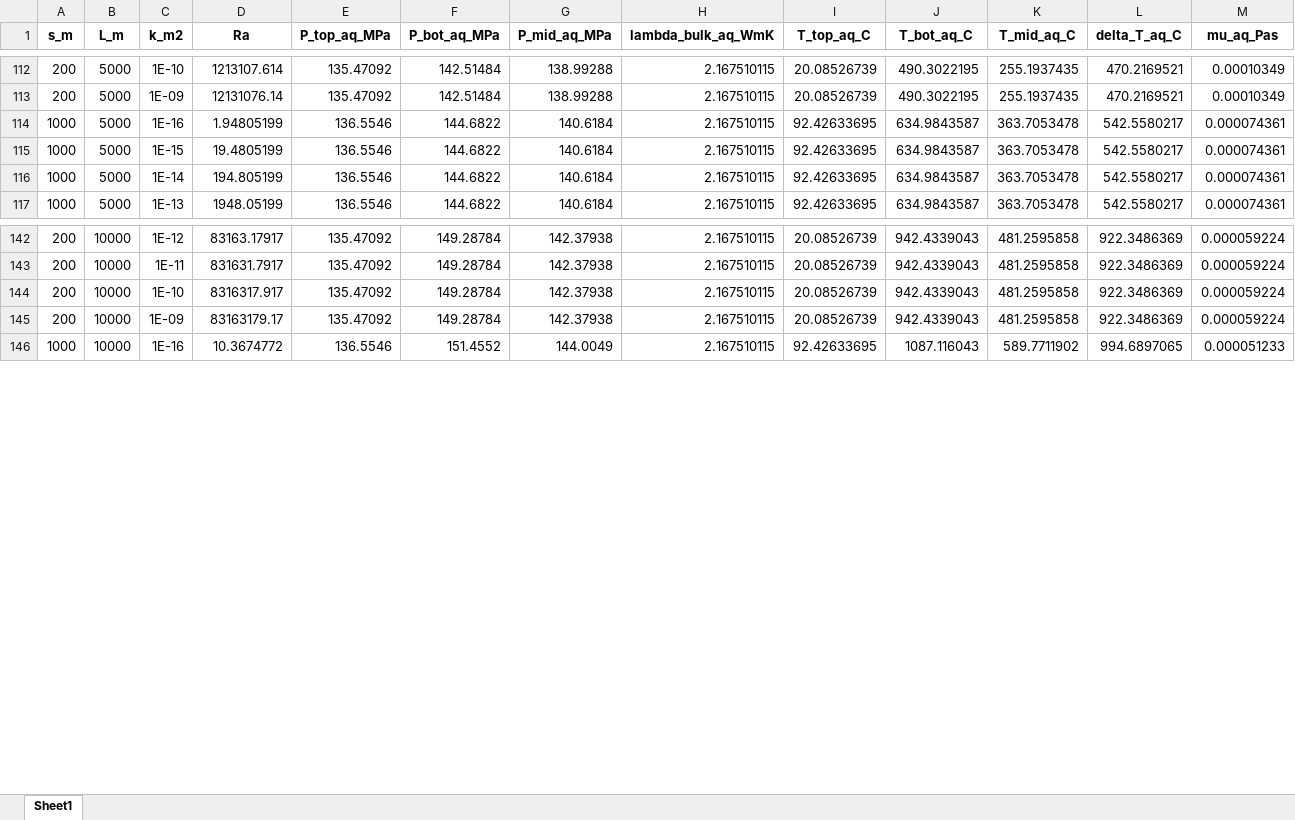
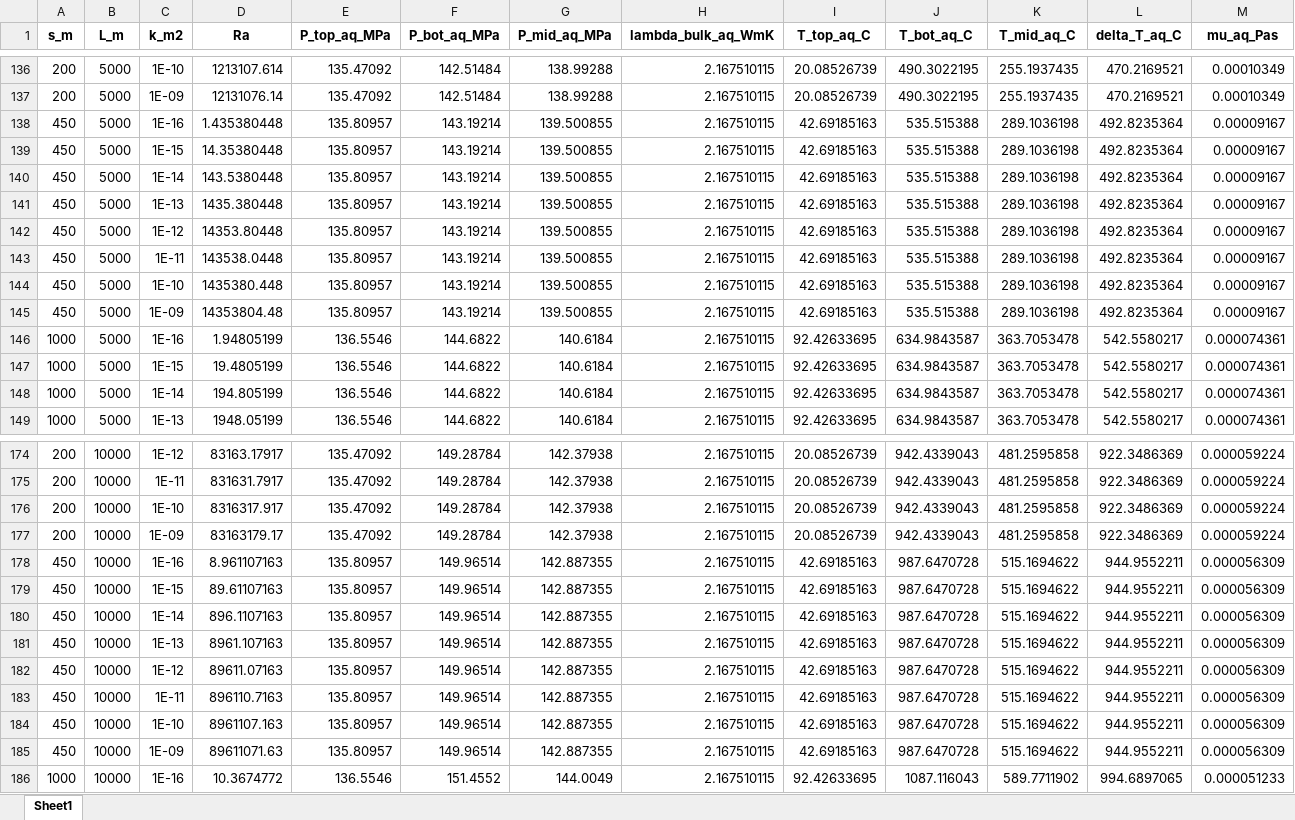
Before and after one commit to kristindickerson/Europa_HC_models, an Excel workbook: working/initial_analyses/rayleigh_results.xlsx, sheet Sheet1, drawn as a sheet; only a part is shown, gaps mark what is left out; values as stored, in another font and other column widths than the file's, no borders; rows hold the shown columns only; the diff covers the shown part only; the diff names each change by its address in the sheet, - before the commit and + after, or states it on an @@ line.

```diff
--- a/working/initial_analyses/rayleigh_results.xlsx (sheet Sheet1)
+++ b/working/initial_analyses/rayleigh_results.xlsx (sheet Sheet1)
+row 138: 450 | 5000 | 1E-16 | 1.435380448 | 135.80957 | 143.19214 | 139.500855 | 2.167510115 | 42.69185163 | 535.515388 | 289.1036198 | 492.8235364 | 0.00009167
+row 139: 450 | 5000 | 1E-15 | 14.35380448 | 135.80957 | 143.19214 | 139.500855 | 2.167510115 | 42.69185163 | 535.515388 | 289.1036198 | 492.8235364 | 0.00009167
+row 140: 450 | 5000 | 1E-14 | 143.5380448 | 135.80957 | 143.19214 | 139.500855 | 2.167510115 | 42.69185163 | 535.515388 | 289.1036198 | 492.8235364 | 0.00009167
+row 141: 450 | 5000 | 1E-13 | 1435.380448 | 135.80957 | 143.19214 | 139.500855 | 2.167510115 | 42.69185163 | 535.515388 | 289.1036198 | 492.8235364 | 0.00009167
+row 142: 450 | 5000 | 1E-12 | 14353.80448 | 135.80957 | 143.19214 | 139.500855 | 2.167510115 | 42.69185163 | 535.515388 | 289.1036198 | 492.8235364 | 0.00009167
+row 143: 450 | 5000 | 1E-11 | 143538.0448 | 135.80957 | 143.19214 | 139.500855 | 2.167510115 | 42.69185163 | 535.515388 | 289.1036198 | 492.8235364 | 0.00009167
+row 144: 450 | 5000 | 1E-10 | 1435380.448 | 135.80957 | 143.19214 | 139.500855 | 2.167510115 | 42.69185163 | 535.515388 | 289.1036198 | 492.8235364 | 0.00009167
+row 145: 450 | 5000 | 1E-09 | 14353804.48 | 135.80957 | 143.19214 | 139.500855 | 2.167510115 | 42.69185163 | 535.515388 | 289.1036198 | 492.8235364 | 0.00009167
+row 178: 450 | 10000 | 1E-16 | 8.961107163 | 135.80957 | 149.96514 | 142.887355 | 2.167510115 | 42.69185163 | 987.6470728 | 515.1694622 | 944.9552211 | 0.000056309
+row 179: 450 | 10000 | 1E-15 | 89.61107163 | 135.80957 | 149.96514 | 142.887355 | 2.167510115 | 42.69185163 | 987.6470728 | 515.1694622 | 944.9552211 | 0.000056309
+row 180: 450 | 10000 | 1E-14 | 896.1107163 | 135.80957 | 149.96514 | 142.887355 | 2.167510115 | 42.69185163 | 987.6470728 | 515.1694622 | 944.9552211 | 0.000056309
+row 181: 450 | 10000 | 1E-13 | 8961.107163 | 135.80957 | 149.96514 | 142.887355 | 2.167510115 | 42.69185163 | 987.6470728 | 515.1694622 | 944.9552211 | 0.000056309
+row 182: 450 | 10000 | 1E-12 | 89611.07163 | 135.80957 | 149.96514 | 142.887355 | 2.167510115 | 42.69185163 | 987.6470728 | 515.1694622 | 944.9552211 | 0.000056309
+row 183: 450 | 10000 | 1E-11 | 896110.7163 | 135.80957 | 149.96514 | 142.887355 | 2.167510115 | 42.69185163 | 987.6470728 | 515.1694622 | 944.9552211 | 0.000056309
+row 184: 450 | 10000 | 1E-10 | 8961107.163 | 135.80957 | 149.96514 | 142.887355 | 2.167510115 | 42.69185163 | 987.6470728 | 515.1694622 | 944.9552211 | 0.000056309
+row 185: 450 | 10000 | 1E-09 | 89611071.63 | 135.80957 | 149.96514 | 142.887355 | 2.167510115 | 42.69185163 | 987.6470728 | 515.1694622 | 944.9552211 | 0.000056309
```
Also changed, not shown: 32 added rows and 416 edited cells elsewhere in this sheet, 1 other file.
